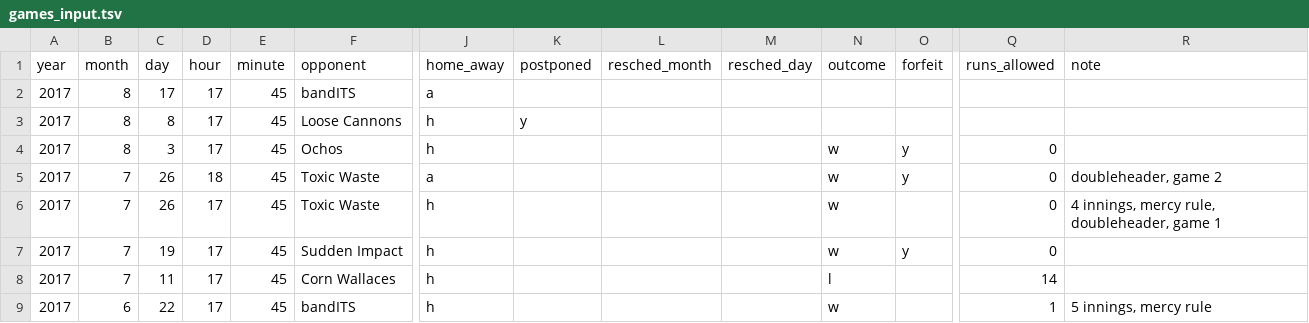
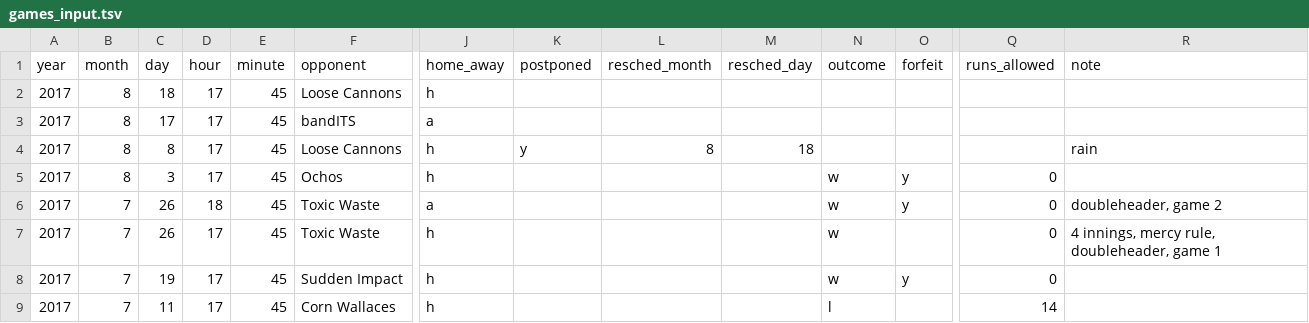
Before and after one commit to standarderrors/standarderrors.github.io, a TSV file: data/games_input.tsv, drawn as a sheet; only a part is shown, gaps mark what is left out; the shorter side is filled out with more unchanged rows; addresses are those after the commit; rows hold the shown columns only; the diff names each change by its address in the sheet, - before the commit and + after, or states it on an @@ line.

```diff
--- a/data/games_input.tsv
+++ b/data/games_input.tsv
+row 2: 2017 | 8 | 18 | 17 | 45 | Loose Cannons | h
-L4 (resched_month): (empty)
+L4 (resched_month): 8
-M4 (resched_day): (empty)
+M4 (resched_day): 18
-R4 (note): (empty)
+R4 (note): rain
```
Also changed, not shown: data/games.tsv.
